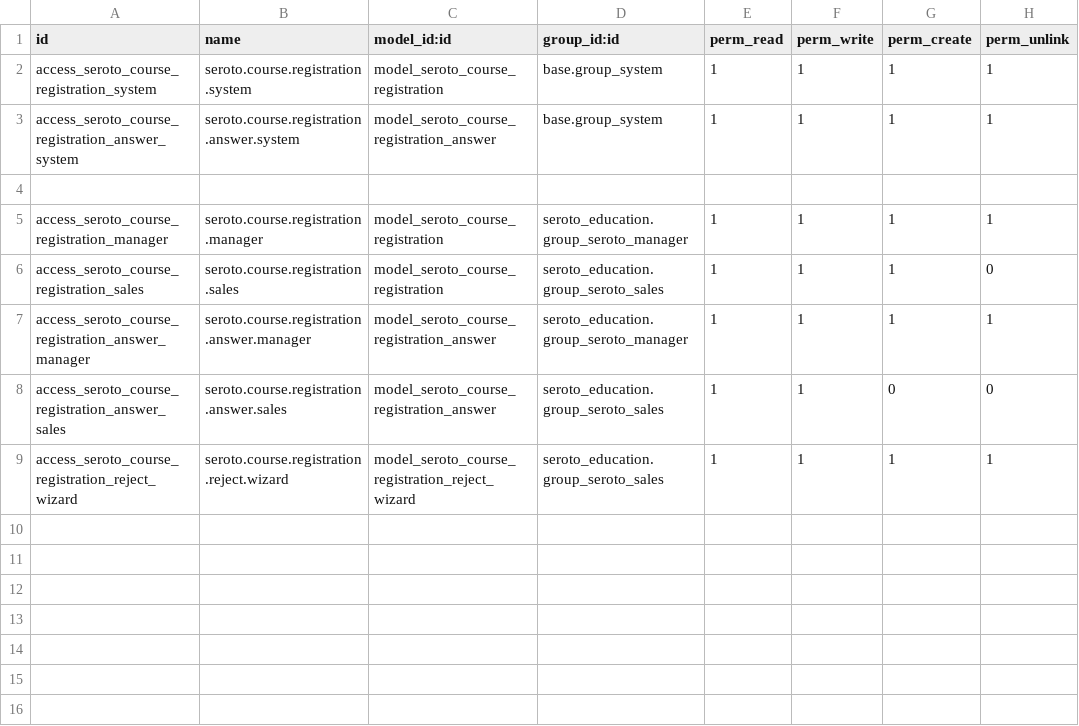
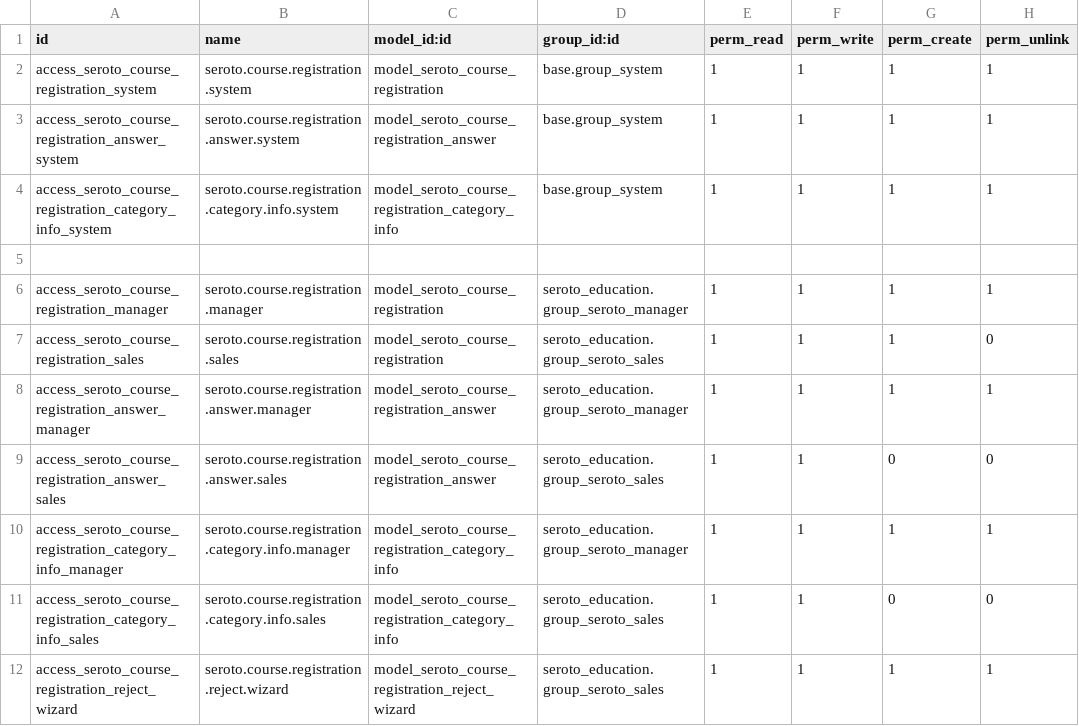
Before and after one commit to hungndthtd/seroto, a CSV file: vtt_seroto_website/security/ir.model.access.csv, drawn as a sheet.

```diff
--- a/vtt_seroto_website/security/ir.model.access.csv
+++ b/vtt_seroto_website/security/ir.model.access.csv
@@ -3,2 +3,3 @@ access_seroto_course_registration_system,seroto.course.registration.system,model
 access_seroto_course_registration_answer_system,seroto.course.registration.answer.system,model_seroto_course_registration_answer,base.group_system,1,1,1,1
+access_seroto_course_registration_category_info_system,seroto.course.registration.category.info.system,model_seroto_course_registration_category_info,base.group_system,1,1,1,1
 
@@ -8,2 +9,4 @@ access_seroto_course_registration_answer_manager,seroto.course.registration.answ
 access_seroto_course_registration_answer_sales,seroto.course.registration.answer.sales,model_seroto_course_registration_answer,seroto_education.group_seroto_sales,1,1,0,0
+access_seroto_course_registration_category_info_manager,seroto.course.registration.category.info.manager,model_seroto_course_registration_category_info,seroto_education.group_seroto_manager,1,1,1,1
+access_seroto_course_registration_category_info_sales,seroto.course.registration.category.info.sales,model_seroto_course_registration_category_info,seroto_education.group_seroto_sales,1,1,0,0
 access_seroto_course_registration_reject_wizard,seroto.course.registration.reject.wizard,model_seroto_course_registration_reject_wizard,seroto_education.group_seroto_sales,1,1,1,1
```
Also changed, not shown: seroto_education/security/ir.model.access.csv, 19 other files.
